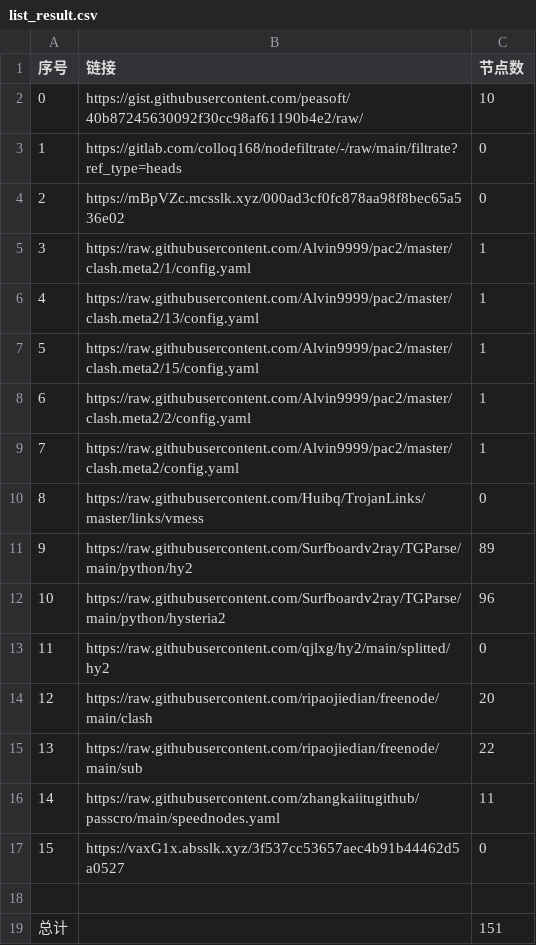
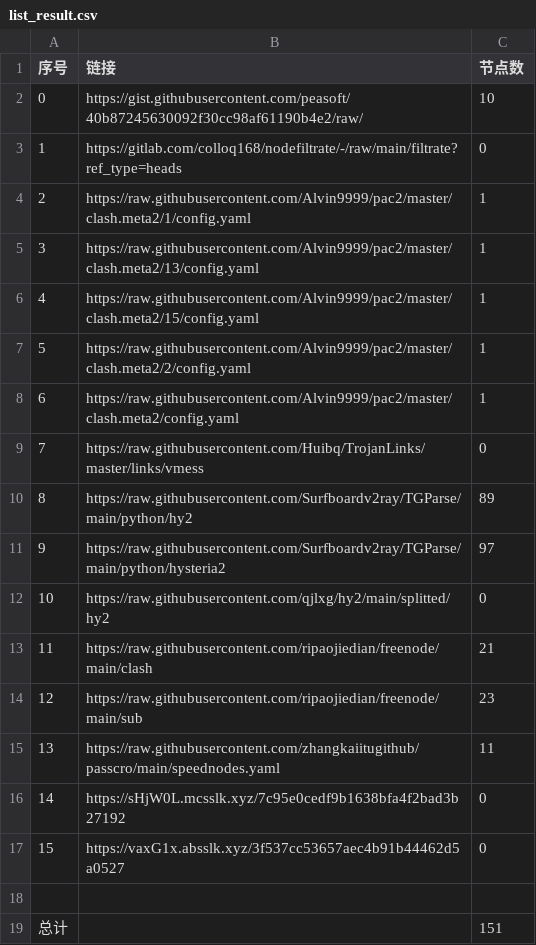
Before and after one commit to AlabasterStone/NoMoreWalls, a CSV file: list_result.csv, drawn as a sheet; removed rows and columns are numbered as before the commit, all else as after; the diff names each change by its address in the sheet, - before the commit and + after, or states it on an @@ line.

```diff
--- a/list_result.csv
+++ b/list_result.csv
-row 4: 2 | https://mBpVZc.mcsslk.xyz/000ad3cf0fc878aa98f8bec65a536e02 | 0
@@ column A (序号) renumbered between rows 4 and 15 @@
-C11 (节点数): 96
+C11 (节点数): 97
-C13 (节点数): 20
+C13 (节点数): 21
-C14 (节点数): 22
+C14 (节点数): 23
+row 16: 14 | https://sHjW0L.mcsslk.xyz/7c95e0cedf9b1638bfa4f2bad3b27192 | 0
```
Also changed, not shown: 17 other files.
